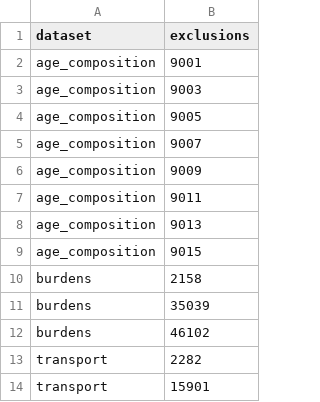
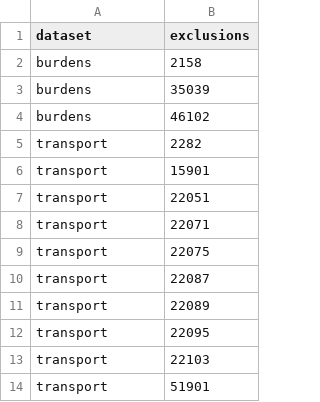
Before and after one commit to BasisResearch/cities, a CSV file: data/raw/exclusions.csv, drawn as a sheet; only a part is shown; the shorter side is filled out with more unchanged rows; the diff names each change by its address in the sheet, - before the commit and + after, or states it on an @@ line.

Commit message:
formatting exclusions

```diff
--- a/data/raw/exclusions.csv
+++ b/data/raw/exclusions.csv
-row 2: age_composition | 9001
-row 3: age_composition | 9003
-row 4: age_composition | 9005
-row 5: age_composition | 9007
-row 6: age_composition | 9009
-row 7: age_composition | 9011
-row 8: age_composition | 9013
-row 9: age_composition | 9015
```
Also changed, not shown: 1 other file.
